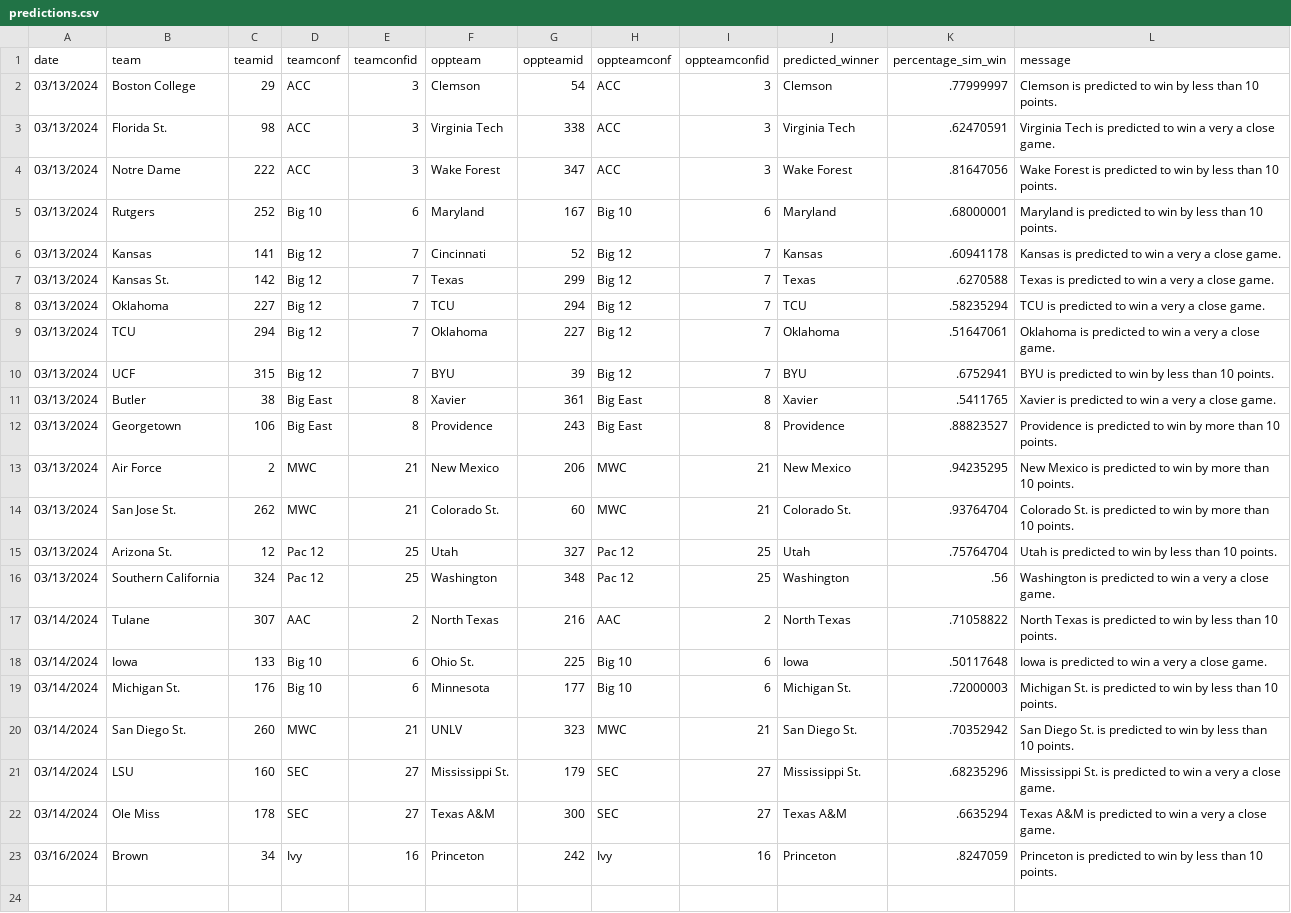
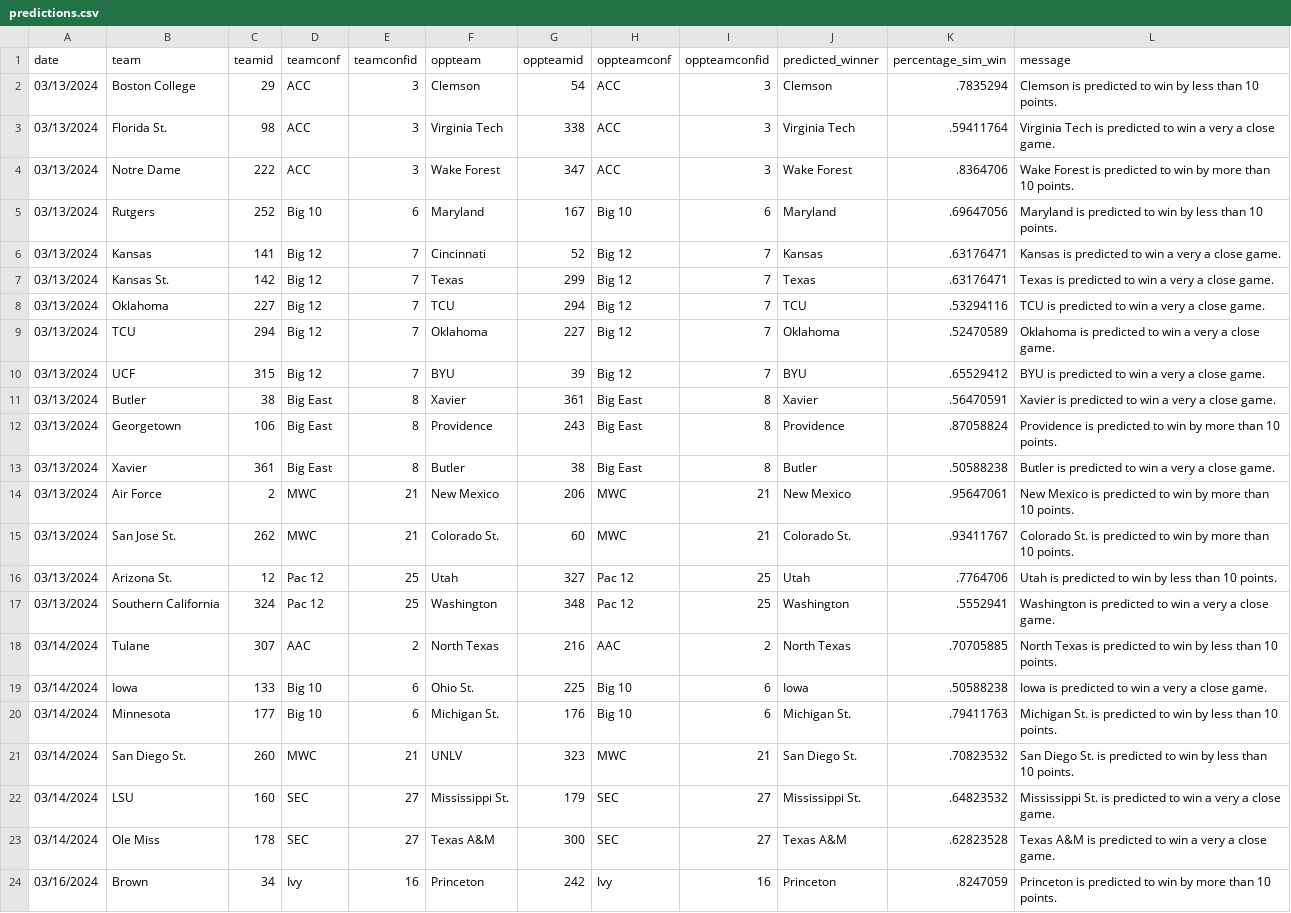
Before and after one commit to jameskemper/wreckem_model, a CSV file: Data/Predictions/predictions.csv, drawn as a sheet.

Commit message:
updated model with minor fixes

```diff
--- a/Data/Predictions/predictions.csv
+++ b/Data/Predictions/predictions.csv
@@ -1,23 +1,24 @@
 date,team,teamid,teamconf,teamconfid,oppteam,oppteamid,oppteamconf,oppteamconfid,predicted_winner,percentage_sim_win,message
-03/13/2024,Boston College,29,ACC,3,Clemson,54,ACC,3,Clemson,.77999997,Clemson is predicted to win by less than 10 points.
-03/13/2024,Florida St.,98,ACC,3,Virginia Tech,338,ACC,3,Virginia Tech,.62470591,Virginia Tech is predicted to win a very a close game.
-03/13/2024,Notre Dame,222,ACC,3,Wake Forest,347,ACC,3,Wake Forest,.81647056,Wake Forest is predicted to win by less than 10 points.
-03/13/2024,Rutgers,252,Big 10,6,Maryland,167,Big 10,6,Maryland,.68000001,Maryland is predicted to win by less than 10 points.
-03/13/2024,Kansas,141,Big 12,7,Cincinnati,52,Big 12,7,Kansas,.60941178,Kansas is predicted to win a very a close game.
-03/13/2024,Kansas St.,142,Big 12,7,Texas,299,Big 12,7,Texas,.6270588,Texas is predicted to win a very a close game.
-03/13/2024,Oklahoma,227,Big 12,7,TCU,294,Big 12,7,TCU,.58235294,TCU is predicted to win a very a close game.
-03/13/2024,TCU,294,Big 12,7,Oklahoma,227,Big 12,7,Oklahoma,.51647061,Oklahoma is predicted to win a very a close game.
-03/13/2024,UCF,315,Big 12,7,BYU,39,Big 12,7,BYU,.6752941,BYU is predicted to win by less than 10 points.
-03/13/2024,Butler,38,Big East,8,Xavier,361,Big East,8,Xavier,.5411765,Xavier is predicted to win a very a close game.
-03/13/2024,Georgetown,106,Big East,8,Providence,243,Big East,8,Providence,.88823527,Providence is predicted to win by more than 10 points.
-03/13/2024,Air Force,2,MWC,21,New Mexico,206,MWC,21,New Mexico,.94235295,New Mexico is predicted to win by more than 10 points.
-03/13/2024,San Jose St.,262,MWC,21,Colorado St.,60,MWC,21,Colorado St.,.93764704,Colorado St. is predicted to win by more than 10 points.
-03/13/2024,Arizona St.,12,Pac 12,25,Utah,327,Pac 12,25,Utah,.75764704,Utah is predicted to win by less than 10 points.
-03/13/2024,Southern California,324,Pac 12,25,Washington,348,Pac 12,25,Washington,.56,Washington is predicted to win a very a close game.
-03/14/2024,Tulane,307,AAC,2,North Texas,216,AAC,2,North Texas,.71058822,North Texas is predicted to win by less than 10 points.
-03/14/2024,Iowa,133,Big 10,6,Ohio St.,225,Big 10,6,Iowa,.50117648,Iowa is predicted to win a very a close game.
-03/14/2024,Michigan St.,176,Big 10,6,Minnesota,177,Big 10,6,Michigan St.,.72000003,Michigan St. is predicted to win by less than 10 points.
-03/14/2024,San Diego St.,260,MWC,21,UNLV,323,MWC,21,San Diego St.,.70352942,San Diego St. is predicted to win by less than 10 points.
-03/14/2024,LSU,160,SEC,27,Mississippi St.,179,SEC,27,Mississippi St.,.68235296,Mississippi St. is predicted to win a very a close game.
-03/14/2024,Ole Miss,178,SEC,27,Texas A&M,300,SEC,27,Texas A&M,.6635294,Texas A&M is predicted to win a very a close game.
-03/16/2024,Brown,34,Ivy,16,Princeton,242,Ivy,16,Princeton,.8247059,Princeton is predicted to win by less than 10 points.
+03/13/2024,Boston College,29,ACC,3,Clemson,54,ACC,3,Clemson,.7835294,Clemson is predicted to win by less than 10 points.
+03/13/2024,Florida St.,98,ACC,3,Virginia Tech,338,ACC,3,Virginia Tech,.59411764,Virginia Tech is predicted to win a very a close game.
+03/13/2024,Notre Dame,222,ACC,3,Wake Forest,347,ACC,3,Wake Forest,.8364706,Wake Forest is predicted to win by more than 10 points.
+03/13/2024,Rutgers,252,Big 10,6,Maryland,167,Big 10,6,Maryland,.69647056,Maryland is predicted to win by less than 10 points.
+03/13/2024,Kansas,141,Big 12,7,Cincinnati,52,Big 12,7,Kansas,.63176471,Kansas is predicted to win a very a close game.
+03/13/2024,Kansas St.,142,Big 12,7,Texas,299,Big 12,7,Texas,.63176471,Texas is predicted to win a very a close game.
+03/13/2024,Oklahoma,227,Big 12,7,TCU,294,Big 12,7,TCU,.53294116,TCU is predicted to win a very a close game.
+03/13/2024,TCU,294,Big 12,7,Oklahoma,227,Big 12,7,Oklahoma,.52470589,Oklahoma is predicted to win a very a close game.
+03/13/2024,UCF,315,Big 12,7,BYU,39,Big 12,7,BYU,.65529412,BYU is predicted to win a very a close game.
+03/13/2024,Butler,38,Big East,8,Xavier,361,Big East,8,Xavier,.56470591,Xavier is predicted to win a very a close game.
+03/13/2024,Georgetown,106,Big East,8,Providence,243,Big East,8,Providence,.87058824,Providence is predicted to win by more than 10 points.
+03/13/2024,Xavier,361,Big East,8,Butler,38,Big East,8,Butler,.50588238,Butler is predicted to win a very a close game.
+03/13/2024,Air Force,2,MWC,21,New Mexico,206,MWC,21,New Mexico,.95647061,New Mexico is predicted to win by more than 10 points.
+03/13/2024,San Jose St.,262,MWC,21,Colorado St.,60,MWC,21,Colorado St.,.93411767,Colorado St. is predicted to win by more than 10 points.
+03/13/2024,Arizona St.,12,Pac 12,25,Utah,327,Pac 12,25,Utah,.7764706,Utah is predicted to win by less than 10 points.
+03/13/2024,Southern California,324,Pac 12,25,Washington,348,Pac 12,25,Washington,.5552941,Washington is predicted to win a very a close game.
+03/14/2024,Tulane,307,AAC,2,North Texas,216,AAC,2,North Texas,.70705885,North Texas is predicted to win by less than 10 points.
+03/14/2024,Iowa,133,Big 10,6,Ohio St.,225,Big 10,6,Iowa,.50588238,Iowa is predicted to win a very a close game.
+03/14/2024,Minnesota,177,Big 10,6,Michigan St.,176,Big 10,6,Michigan St.,.79411763,Michigan St. is predicted to win by less than 10 points.
+03/14/2024,San Diego St.,260,MWC,21,UNLV,323,MWC,21,San Diego St.,.70823532,San Diego St. is predicted to win by less than 10 points.
+03/14/2024,LSU,160,SEC,27,Mississippi St.,179,SEC,27,Mississippi St.,.64823532,Mississippi St. is predicted to win a very a close game.
+03/14/2024,Ole Miss,178,SEC,27,Texas A&M,300,SEC,27,Texas A&M,.62823528,Texas A&M is predicted to win a very a close game.
+03/16/2024,Brown,34,Ivy,16,Princeton,242,Ivy,16,Princeton,.8247059,Princeton is predicted to win by more than 10 points.
```
